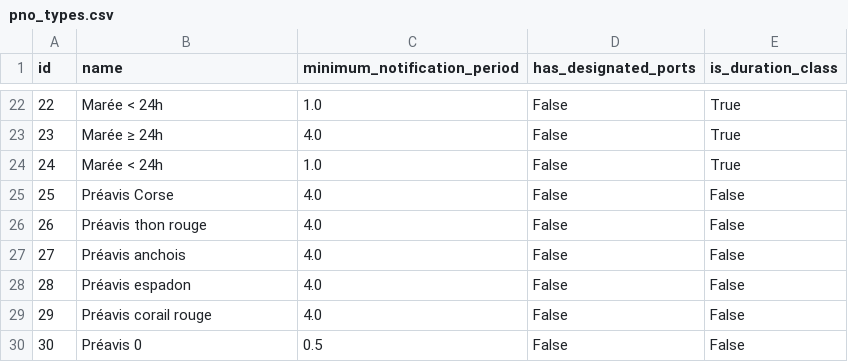
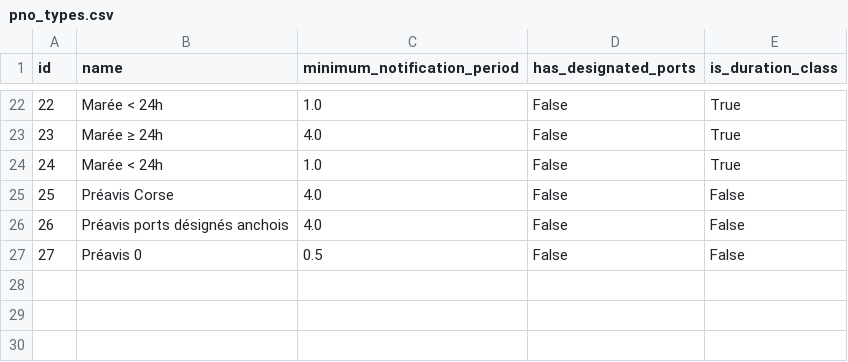
Before and after one commit to MTES-MCT/monitorfish, a CSV file: pipeline/src/data/pno_types.csv, drawn as a sheet; only a part is shown, gaps mark what is left out; removed rows and columns are numbered as before the commit, all else as after; the diff names each change by its address in the sheet, - before the commit and + after, or states it on an @@ line.

```diff
--- a/pipeline/src/data/pno_types.csv
+++ b/pipeline/src/data/pno_types.csv
-B26 (name): Préavis thon rouge
+B26 (name): Préavis ports désignés anchois
-row 27: 27 | Préavis anchois | 4.0 | False | False
-row 28: 28 | Préavis espadon | 4.0 | False | False
-row 29: 29 | Préavis corail rouge | 4.0 | False | False
@@ column A (id) renumbered from row 27 down @@
```
Also changed, not shown: pipeline/src/data/pno_type_rules.csv, 1 other file.
